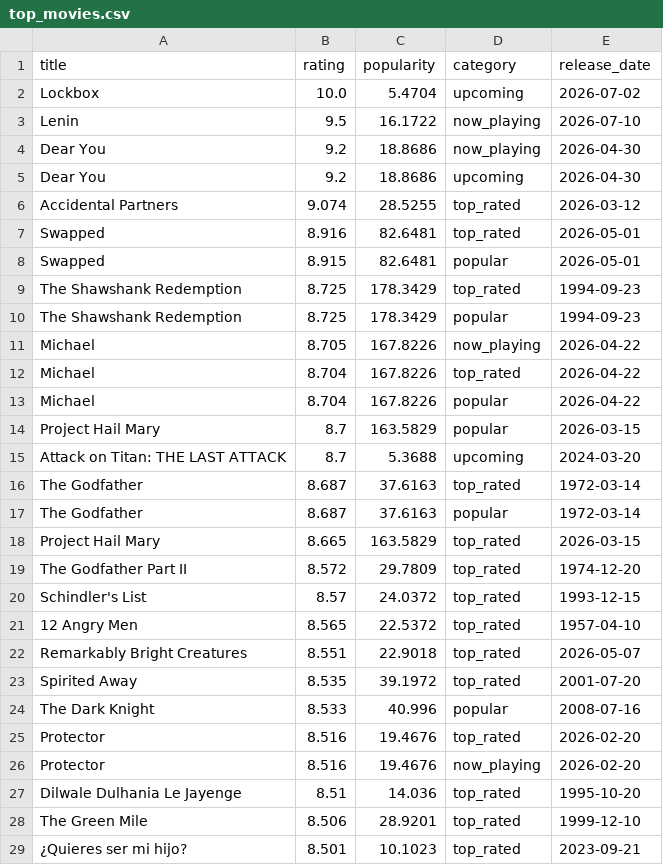
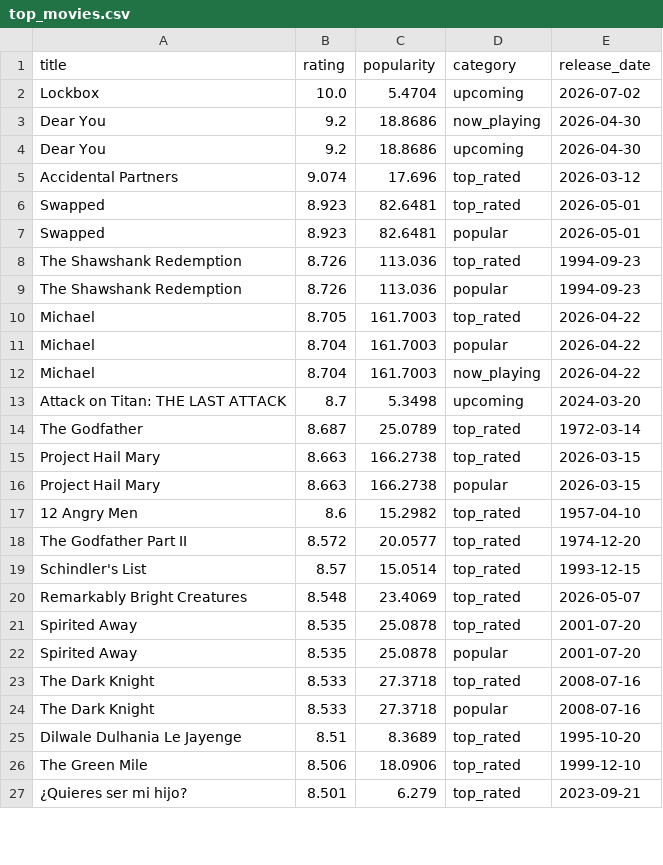
Before and after one commit to KOD-0101/movie-api-automation, a CSV file: top_movies.csv, drawn as a sheet; only a part is shown; the diff covers the shown part only.

```diff
--- a/top_movies.csv
+++ b/top_movies.csv
@@ -2,28 +2,26 @@ title,rating,popularity,category,release_date
 Lockbox,10.0,5.4704,upcoming,2026-07-02
-Lenin,9.5,16.1722,now_playing,2026-07-10
 Dear You,9.2,18.8686,now_playing,2026-04-30
 Dear You,9.2,18.8686,upcoming,2026-04-30
-Accidental Partners,9.074,28.5255,top_rated,2026-03-12
-Swapped,8.916,82.6481,top_rated,2026-05-01
-Swapped,8.915,82.6481,popular,2026-05-01
-The Shawshank Redemption,8.725,178.3429,top_rated,1994-09-23
-The Shawshank Redemption,8.725,178.3429,popular,1994-09-23
-Michael,8.705,167.8226,now_playing,2026-04-22
-Michael,8.704,167.8226,top_rated,2026-04-22
-Michael,8.704,167.8226,popular,2026-04-22
-Project Hail Mary,8.7,163.5829,popular,2026-03-15
-Attack on Titan: THE LAST ATTACK,8.7,5.3688,upcoming,2024-03-20
-The Godfather,8.687,37.6163,top_rated,1972-03-14
-The Godfather,8.687,37.6163,popular,1972-03-14
-Project Hail Mary,8.665,163.5829,top_rated,2026-03-15
-The Godfather Part II,8.572,29.7809,top_rated,1974-12-20
-Schindler's List,8.57,24.0372,top_rated,1993-12-15
-12 Angry Men,8.565,22.5372,top_rated,1957-04-10
-Remarkably Bright Creatures,8.551,22.9018,top_rated,2026-05-07
-Spirited Away,8.535,39.1972,top_rated,2001-07-20
-The Dark Knight,8.533,40.996,popular,2008-07-16
-Protector,8.516,19.4676,top_rated,2026-02-20
-Protector,8.516,19.4676,now_playing,2026-02-20
-Dilwale Dulhania Le Jayenge,8.51,14.036,top_rated,1995-10-20
-The Green Mile,8.506,28.9201,top_rated,1999-12-10
-¿Quieres ser mi hijo?,8.501,10.1023,top_rated,2023-09-21
+Accidental Partners,9.074,17.696,top_rated,2026-03-12
+Swapped,8.923,82.6481,top_rated,2026-05-01
+Swapped,8.923,82.6481,popular,2026-05-01
+The Shawshank Redemption,8.726,113.036,top_rated,1994-09-23
+The Shawshank Redemption,8.726,113.036,popular,1994-09-23
+Michael,8.705,161.7003,top_rated,2026-04-22
+Michael,8.704,161.7003,popular,2026-04-22
+Michael,8.704,161.7003,now_playing,2026-04-22
+Attack on Titan: THE LAST ATTACK,8.7,5.3498,upcoming,2024-03-20
+The Godfather,8.687,25.0789,top_rated,1972-03-14
+Project Hail Mary,8.663,166.2738,top_rated,2026-03-15
+Project Hail Mary,8.663,166.2738,popular,2026-03-15
+12 Angry Men,8.6,15.2982,top_rated,1957-04-10
+The Godfather Part II,8.572,20.0577,top_rated,1974-12-20
+Schindler's List,8.57,15.0514,top_rated,1993-12-15
+Remarkably Bright Creatures,8.548,23.4069,top_rated,2026-05-07
+Spirited Away,8.535,25.0878,top_rated,2001-07-20
+Spirited Away,8.535,25.0878,popular,2001-07-20
+The Dark Knight,8.533,27.3718,top_rated,2008-07-16
+The Dark Knight,8.533,27.3718,popular,2008-07-16
+Dilwale Dulhania Le Jayenge,8.51,8.3689,top_rated,1995-10-20
+The Green Mile,8.506,18.0906,top_rated,1999-12-10
+¿Quieres ser mi hijo?,8.501,6.279,top_rated,2023-09-21
```
Also changed, not shown: 8 added rows, 6 removed rows and 17 edited cells elsewhere in this file, 1 other file.
